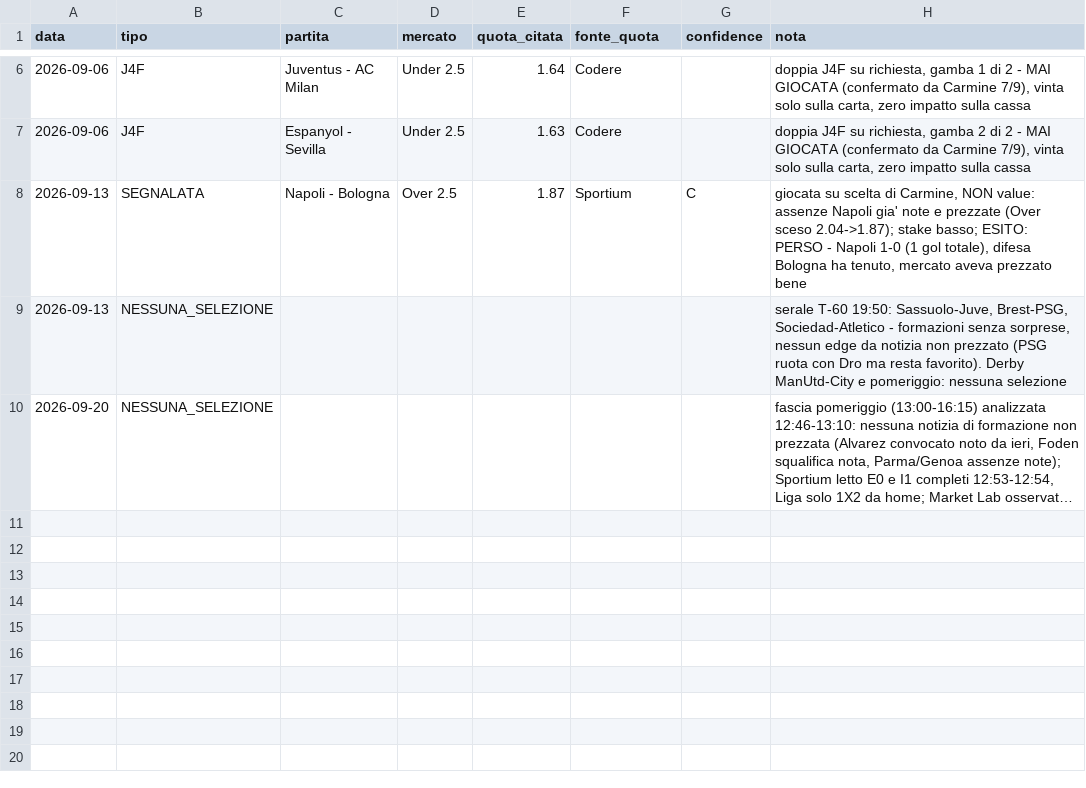
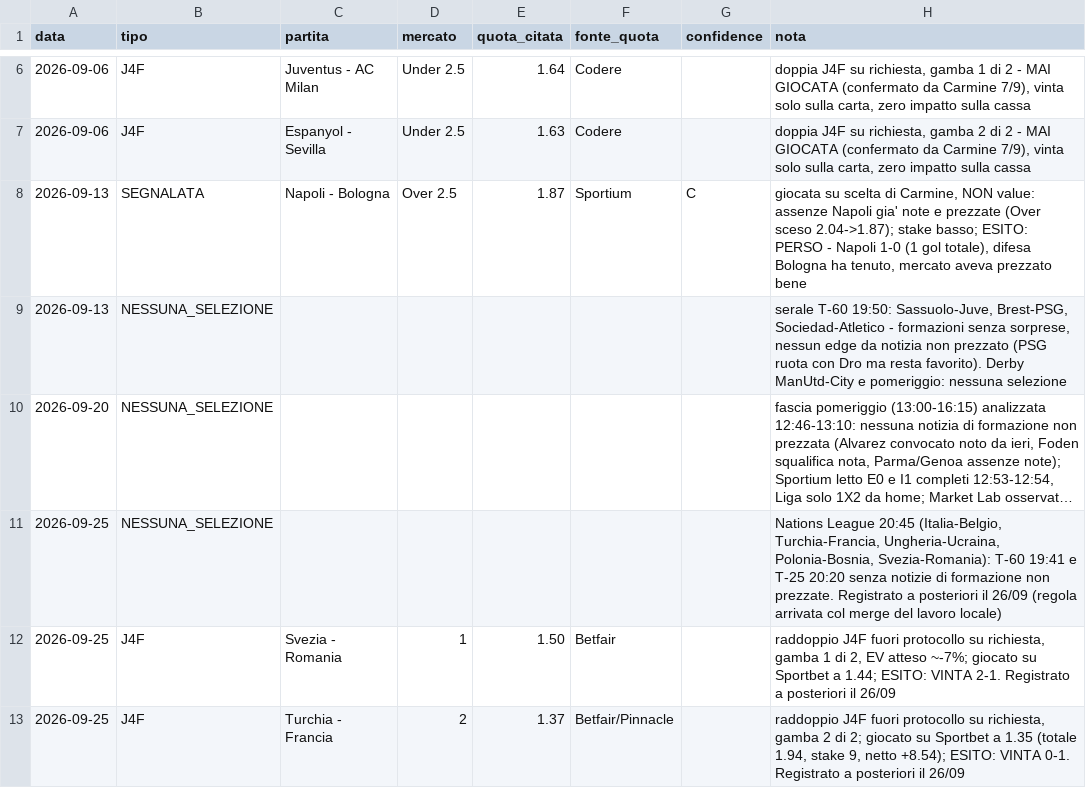
Before and after one commit to carminebirra80-debug/Bet-core, a CSV file: claude/consigli.csv, drawn as a sheet; only a part is shown, gaps mark what is left out; long unchanged cells end in …; the diff names each change by its address in the sheet, - before the commit and + after, or states it on an @@ line.

```diff
--- a/claude/consigli.csv
+++ b/claude/consigli.csv
+row 11: 2026-09-25 | NESSUNA_SELEZIONE |  |  |  |  |  | Nations League 20:45 (Italia-Belgio, Turchia-Francia, Ungheria-Ucraina, Polonia-Bosnia, Svezia-Romania): T-60 19:41 e T-25 20:20 senza notizie di formazione non prezzate. Registrato a posteriori il 26/09 (regola arrivata col merge del lavoro locale)
+row 12: 2026-09-25 | J4F | Svezia - Romania | 1 | 1.50 | Betfair |  | raddoppio J4F fuori protocollo su richiesta, gamba 1 di 2, EV atteso ~-7%; giocato su Sportbet a 1.44; ESITO: VINTA 2-1. Registrato a posteriori il 26/09
+row 13: 2026-09-25 | J4F | Turchia - Francia | 2 | 1.37 | Betfair/Pinnacle |  | raddoppio J4F fuori protocollo su richiesta, gamba 2 di 2; giocato su Sportbet a 1.35 (totale 1.94, stake 9, netto +8.54); ESITO: VINTA 0-1. Registrato a posteriori il 26/09
```
